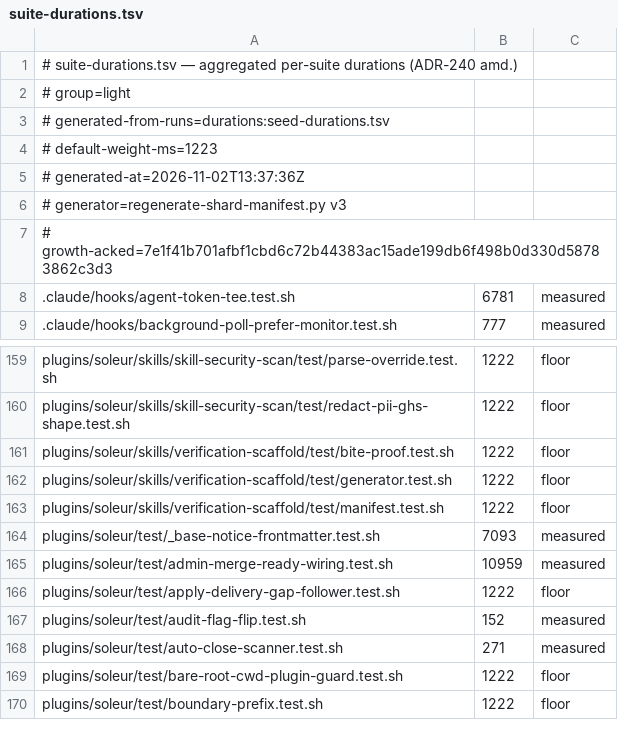
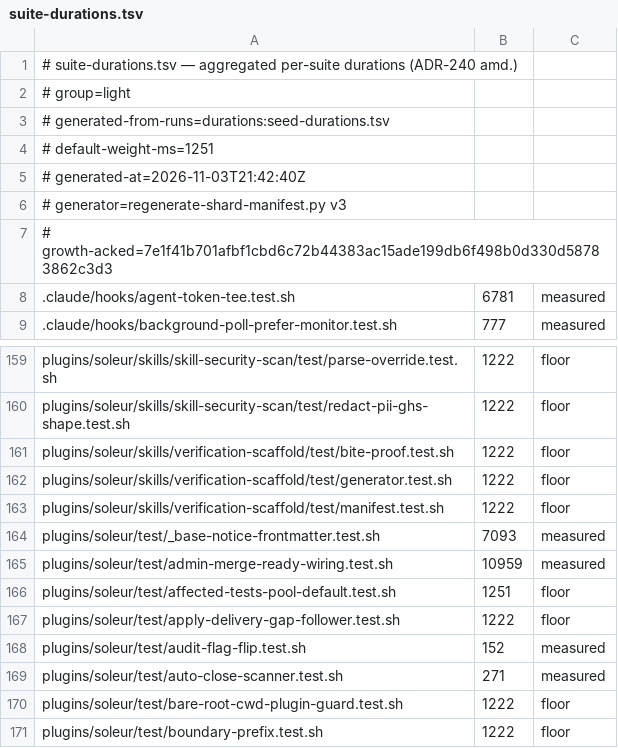
Before and after one commit to jikig-ai/soleur, a TSV file: scripts/suite-durations.tsv, drawn as a sheet; only a part is shown, gaps mark what is left out.

```diff
--- a/scripts/suite-durations.tsv
+++ b/scripts/suite-durations.tsv
@@ -3,4 +3,4 @@
 # generated-from-runs=durations:seed-durations.tsv
-# default-weight-ms=1223
-# generated-at=2026-11-02T13:37:36Z
+# default-weight-ms=1251
+# generated-at=2026-11-03T21:42:40Z
 # generator=regenerate-shard-manifest.py v3
@@ -165,2 +165,3 @@ plugins/soleur/test/_base-notice-frontmatter.test.sh	7093	measured
 plugins/soleur/test/admin-merge-ready-wiring.test.sh	10959	measured
+plugins/soleur/test/affected-tests-pool-default.test.sh	1251	floor
 plugins/soleur/test/apply-delivery-gap-follower.test.sh	1222	floor
```
Also changed, not shown: scripts/suite-shard-legs.tsv, 3 other files.
